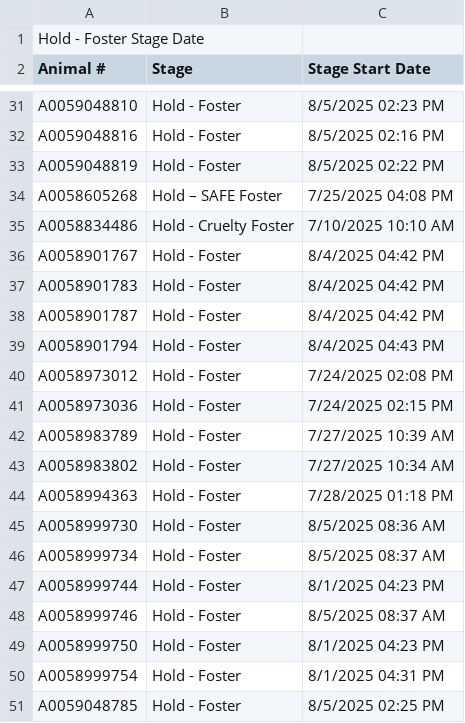
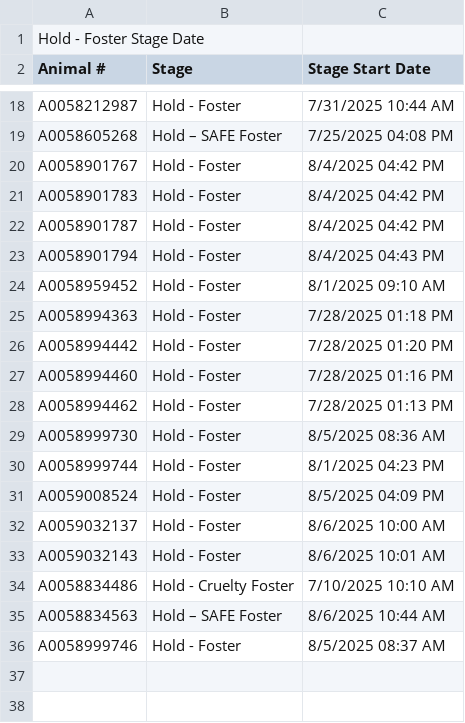
Before and after one commit to zsprowls/SPCAAutomation, a CSV file: FosterDash/data/Hold - Foster Stage Date.csv, drawn as a sheet; only a part is shown, gaps mark what is left out; the diff covers the shown part only.

```diff
--- a/FosterDash/data/Hold - Foster Stage Date.csv
+++ b/FosterDash/data/Hold - Foster Stage Date.csv
@@ -31,6 +18,3 @@
-"A0059048810","Hold - Foster","8/5/2025 02:23 PM"
-"A0059048816","Hold - Foster","8/5/2025 02:16 PM"
-"A0059048819","Hold - Foster","8/5/2025 02:22 PM"
+"A0058212987","Hold - Foster","7/31/2025 10:44 AM"
 "A0058605268","Hold – SAFE Foster","7/25/2025 04:08 PM"
-"A0058834486","Hold - Cruelty Foster","7/10/2025 10:10 AM"
 "A0058901767","Hold - Foster","8/4/2025 04:42 PM"
@@ -39,13 +23,14 @@
 "A0058901794","Hold - Foster","8/4/2025 04:43 PM"
-"A0058973012","Hold - Foster","7/24/2025 02:08 PM"
-"A0058973036","Hold - Foster","7/24/2025 02:15 PM"
-"A0058983789","Hold - Foster","7/27/2025 10:39 AM"
-"A0058983802","Hold - Foster","7/27/2025 10:34 AM"
+"A0058959452","Hold - Foster","8/1/2025 09:10 AM"
 "A0058994363","Hold - Foster","7/28/2025 01:18 PM"
+"A0058994442","Hold - Foster","7/28/2025 01:20 PM"
+"A0058994460","Hold - Foster","7/28/2025 01:16 PM"
+"A0058994462","Hold - Foster","7/28/2025 01:13 PM"
 "A0058999730","Hold - Foster","8/5/2025 08:36 AM"
-"A0058999734","Hold - Foster","8/5/2025 08:37 AM"
 "A0058999744","Hold - Foster","8/1/2025 04:23 PM"
+"A0059008524","Hold - Foster","8/5/2025 04:09 PM"
+"A0059032137","Hold - Foster","8/6/2025 10:00 AM"
+"A0059032143","Hold - Foster","8/6/2025 10:01 AM"
+"A0058834486","Hold - Cruelty Foster","7/10/2025 10:10 AM"
+"A0058834563","Hold – SAFE Foster","8/6/2025 10:44 AM"
 "A0058999746","Hold - Foster","8/5/2025 08:37 AM"
-"A0058999750","Hold - Foster","8/1/2025 04:23 PM"
-"A0058999754","Hold - Foster","8/1/2025 04:31 PM"
-"A0059048785","Hold - Foster","8/5/2025 02:25 PM"
```
Also changed, not shown: 9 removed rows and 18 edited cells elsewhere in this file, FosterDash/data/AnimalInventory.csv, FosterDash/data/FosterCurrent.csv.
